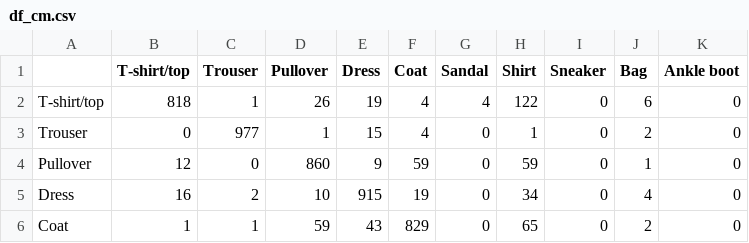
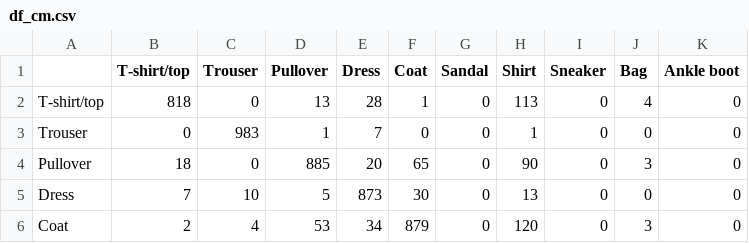
Before and after one commit to lucas-santana/trabalho2-visao-computacional, a CSV file: results/experiment_7/df_cm.csv, drawn as a sheet; only a part is shown; the diff covers the shown part only.

```diff
--- a/results/experiment_7/df_cm.csv
+++ b/results/experiment_7/df_cm.csv
@@ -1,6 +1,6 @@
 ,T-shirt/top,Trouser,Pullover,Dress,Coat,Sandal,Shirt,Sneaker,Bag,Ankle boot
-T-shirt/top,818,1,26,19,4,4,122,0,6,0
-Trouser,0,977,1,15,4,0,1,0,2,0
-Pullover,12,0,860,9,59,0,59,0,1,0
-Dress,16,2,10,915,19,0,34,0,4,0
-Coat,1,1,59,43,829,0,65,0,2,0
+T-shirt/top,818,0,13,28,1,0,113,0,4,0
+Trouser,0,983,1,7,0,0,1,0,0,0
+Pullover,18,0,885,20,65,0,90,0,3,0
+Dress,7,10,5,873,30,0,13,0,0,0
+Coat,2,4,53,34,879,0,120,0,3,0
```
Also changed, not shown: 29 edited cells elsewhere in this file, results/acc_experiments.csv, results/experiment_5/df_cm.csv, 42 other files.
